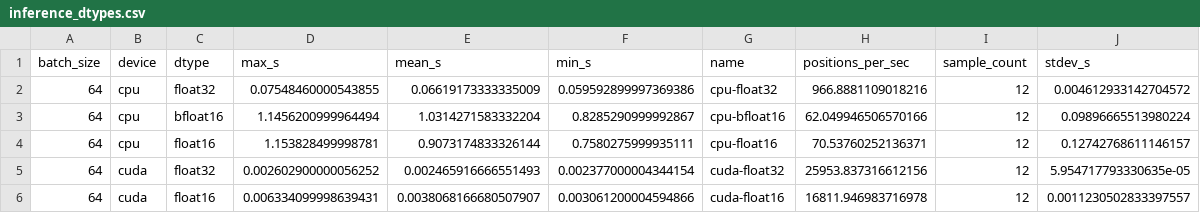
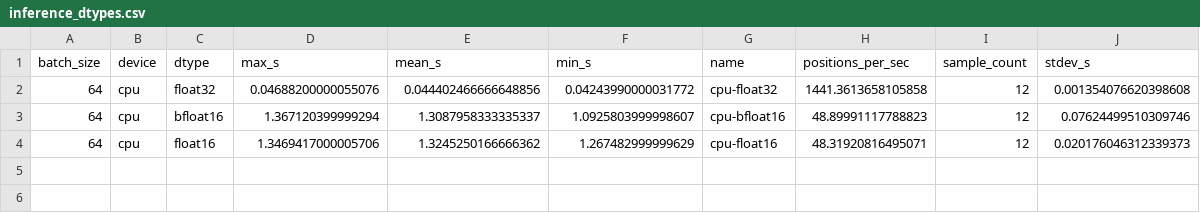
Before and after one commit to SereMark/Hybrid-Chess-AI, a CSV file: benchmark_reports/inference_dtypes.csv, drawn as a sheet.

```diff
--- a/benchmark_reports/inference_dtypes.csv
+++ b/benchmark_reports/inference_dtypes.csv
@@ -1,6 +1,4 @@
 batch_size,device,dtype,max_s,mean_s,min_s,name,positions_per_sec,sample_count,stdev_s
-64,cpu,float32,0.07548460000543855,0.06619173333335009,0.059592899997369386,cpu-float32,966.8881109018216,12,0.004612933142704572
-64,cpu,bfloat16,1.1456200999964494,1.0314271583332204,0.8285290999992867,cpu-bfloat16,62.049946506570166,12,0.09896665513980224
-64,cpu,float16,1.153828499998781,0.9073174833326144,0.7580275999935111,cpu-float16,70.53760252136371,12,0.12742768611146157
-64,cuda,float32,0.002602900000056252,0.002465916666551493,0.002377000004344154,cuda-float32,25953.837316612156,12,5.954717793330635e-05
-64,cuda,float16,0.006334099998639431,0.0038068166680507907,0.003061200004594866,cuda-float16,16811.946983716978,12,0.0011230502833397557
+64,cpu,float32,0.04688200000055076,0.044402466666648856,0.04243990000031772,cpu-float32,1441.3613658105858,12,0.001354076620398608
+64,cpu,bfloat16,1.367120399999294,1.3087958333335337,1.0925803999998607,cpu-bfloat16,48.89991117788823,12,0.07624499510309746
+64,cpu,float16,1.3469417000005706,1.3245250166666362,1.267482999999629,cpu-float16,48.31920816495071,12,0.020176046312339373
```
Also changed, not shown: benchmark_reports/augmentation_backends.csv, benchmark_reports/augmentation_transforms.csv, 37 other files.
